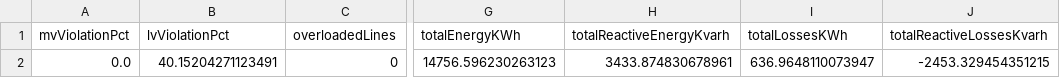
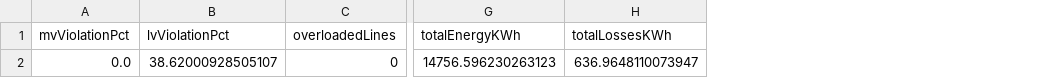
Before and after one commit to Dikluwe/trabalho-planejamento--energetico, a CSV file: Resultados_ano2/DailyNetworkSummary.csv, drawn as a sheet; only a part is shown, gaps mark what is left out; the diff names each change by its address in the sheet, - before the commit and + after, or states it on an @@ line.

```diff
--- a/Resultados_ano2/DailyNetworkSummary.csv
+++ b/Resultados_ano2/DailyNetworkSummary.csv
-column H (totalReactiveEnergyKvarh), row 2: 3433.874830678961
-column J (totalReactiveLossesKvarh), row 2: -2453.329454351215
-B2 (lvViolationPct): 40.15204271123491
+B2 (lvViolationPct): 38.62000928505107
```
Also changed, not shown: Resultados_ano1/DailyNetworkSummary.csv, Resultados_ano1/TransformersLoadingByHour.csv, 51 other files.
